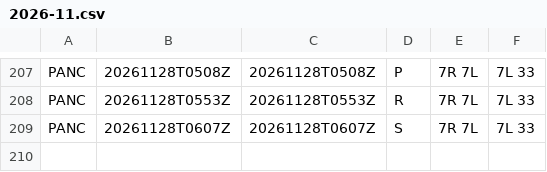
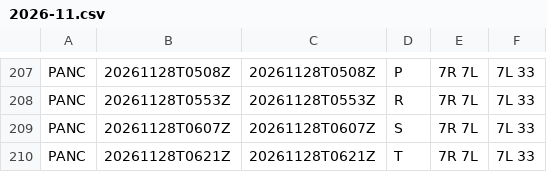
Before and after one commit to honghebincsg/pegasus-fid-gist, a CSV file: atis-history/PANC/2026-11.csv, drawn as a sheet; only a part is shown, gaps mark what is left out.

```diff
--- a/atis-history/PANC/2026-11.csv
+++ b/atis-history/PANC/2026-11.csv
@@ -209 +209,2 @@ PANC,20261128T0553Z,20261128T0553Z,R,7R 7L,7L 33
 PANC,20261128T0607Z,20261128T0607Z,S,7R 7L,7L 33
+PANC,20261128T0621Z,20261128T0621Z,T,7R 7L,7L 33
```
Also changed, not shown: atis-history/EHAM/2026-11.csv, atis-history/KORD/2026-11.csv, 4 other files.
